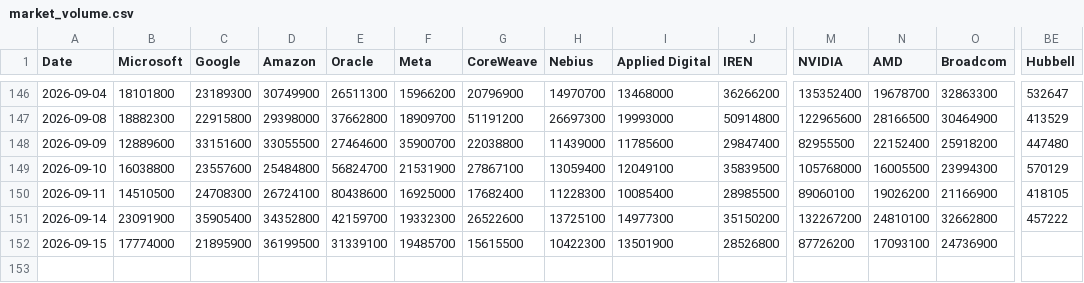
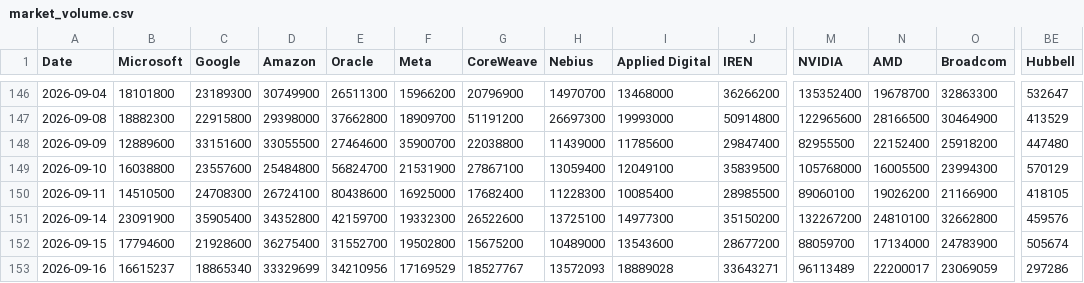
Before and after one commit to lemonca11/ai_invest_agent, a CSV file: data/market_volume.csv, drawn as a sheet; only a part is shown, gaps mark what is left out; rows hold the shown columns only; the diff covers the shown part only; the diff names each change by its address in the sheet, - before the commit and + after, or states it on an @@ line.

```diff
--- a/data/market_volume.csv
+++ b/data/market_volume.csv
-BE151 (Hubbell): 457222
+BE151 (Hubbell): 459576
-B152 (Microsoft): 17774000
+B152 (Microsoft): 17794600
-C152 (Google): 21895900
+C152 (Google): 21928600
-D152 (Amazon): 36199500
+D152 (Amazon): 36275400
-E152 (Oracle): 31339100
+E152 (Oracle): 31552700
-F152 (Meta): 19485700
+F152 (Meta): 19502800
-G152 (CoreWeave): 15615500
+G152 (CoreWeave): 15675200
-H152 (Nebius): 10422300
+H152 (Nebius): 10489000
-I152 (Applied Digital): 13501900
+I152 (Applied Digital): 13543600
-J152 (IREN): 28526800
+J152 (IREN): 28677200
-M152 (NVIDIA): 87726200
+M152 (NVIDIA): 88059700
-N152 (AMD): 17093100
+N152 (AMD): 17134000
-O152 (Broadcom): 24736900
+O152 (Broadcom): 24783900
-BE152 (Hubbell): (empty)
+BE152 (Hubbell): 505674
+row 153: 2026-09-16 | 16615237 | 18865340 | 33329699 | 34210956 | 17169529 | 18527767 | 13572093 | 18889028 | 33643271 | 96113489 | 22200017 | 23069059 | 297286
```
Also changed, not shown: 10 edited cells elsewhere in this file, data/market_close.csv, data/market_signals.csv, 4 other files.
